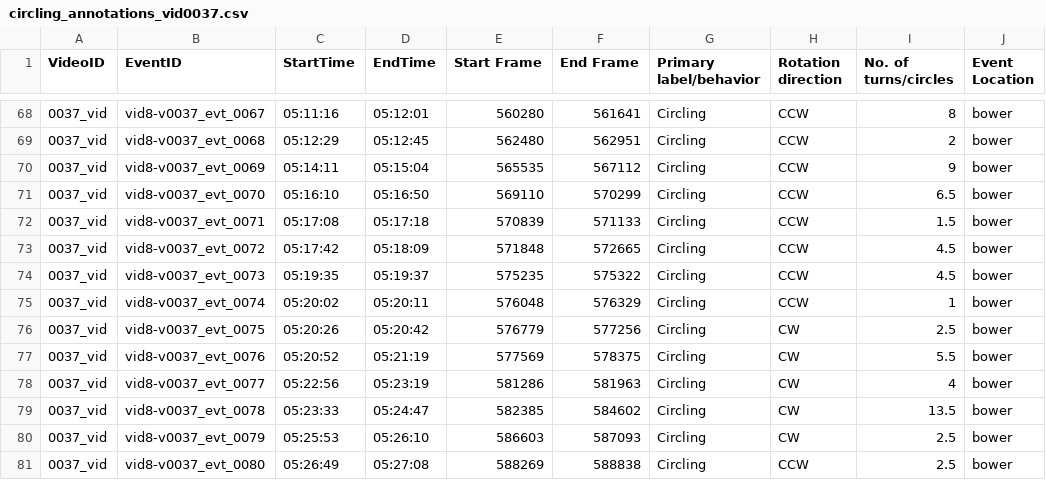
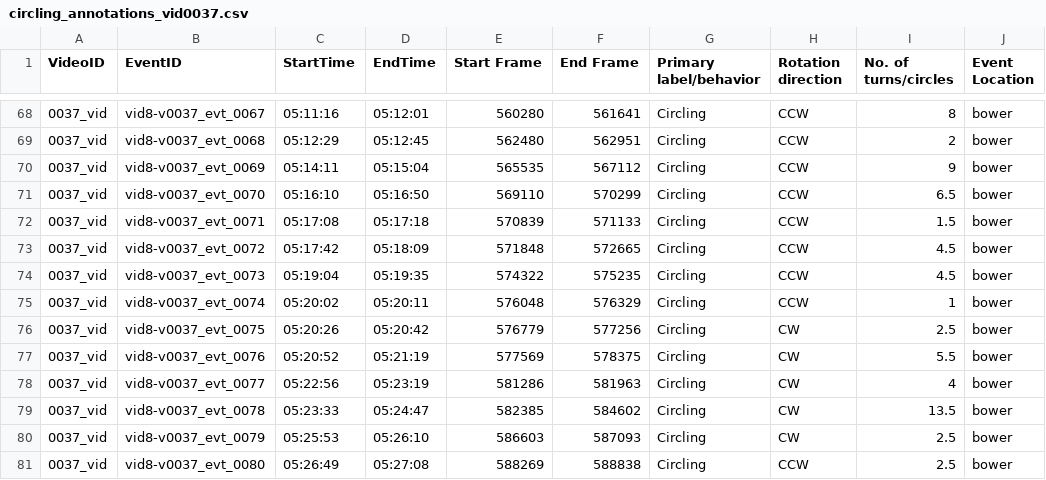
Before and after one commit to Human-Augment-Analytics/cichlid-analysis, a CSV file: ground_truth_annotations/finalized_annotations/circling_annotations_vid0037.csv, drawn as a sheet; only a part is shown, gaps mark what is left out; the diff names each change by its address in the sheet, - before the commit and + after, or states it on an @@ line.

```diff
--- a/ground_truth_annotations/finalized_annotations/circling_annotations_vid0037.csv
+++ b/ground_truth_annotations/finalized_annotations/circling_annotations_vid0037.csv
-C74 (StartTime): 05:19:35
+C74 (StartTime): 05:19:04
-D74 (EndTime): 05:19:37
+D74 (EndTime): 05:19:35
-E74 (Start Frame): 575235
+E74 (Start Frame): 574322
-F74 (End Frame): 575322
+F74 (End Frame): 575235
```
Also changed, not shown: ground_truth_annotations/finalized_annotations/circling_annotations_vid0007-day5.csv, ground_truth_annotations/finalized_annotations/circling_annotations_vid0007-day6.csv, 2 other files.
